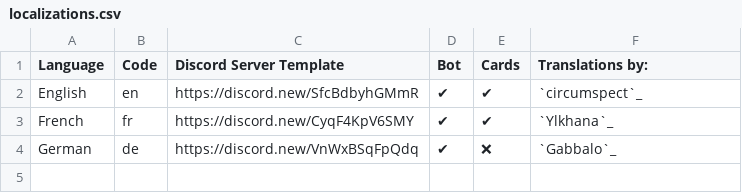
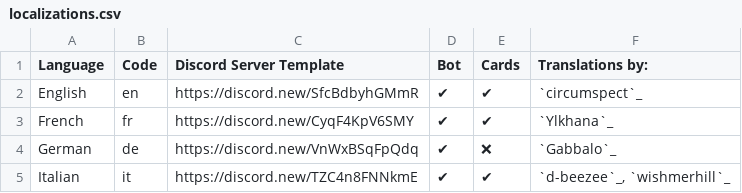
Before and after one commit to circumspect/White-Rabbit, a CSV file: docs/source/user-guide/localizations.csv, drawn as a sheet; the diff names each change by its address in the sheet, - before the commit and + after, or states it on an @@ line.

Commit message:
docs: add server template link and contributors

```diff
--- a/docs/source/user-guide/localizations.csv
+++ b/docs/source/user-guide/localizations.csv
+row 5: Italian | it | https://discord.new/TZC4n8FNNkmE | ✔ | ✔ | `d-beezee`_, `wishmerhill`_
```
Also changed, not shown: 2 other files.
